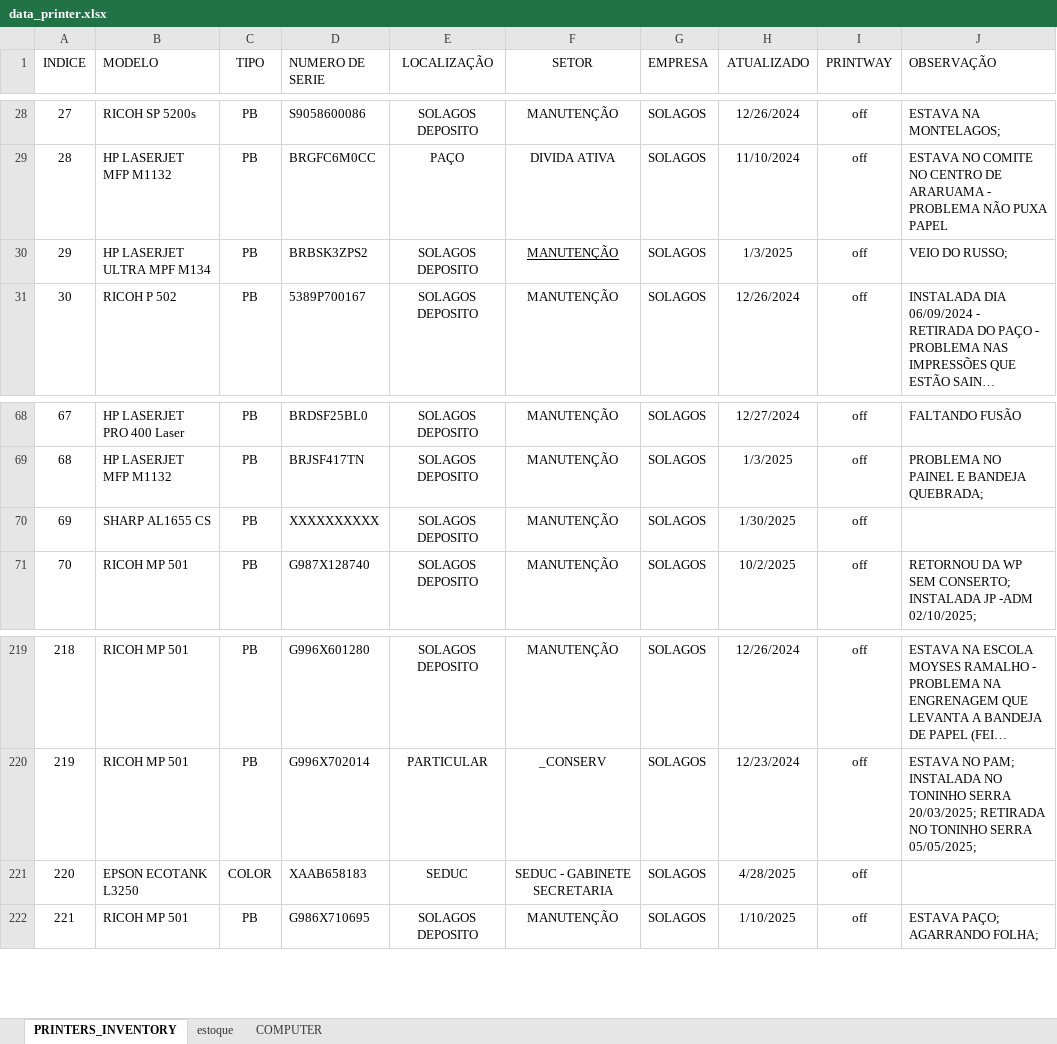
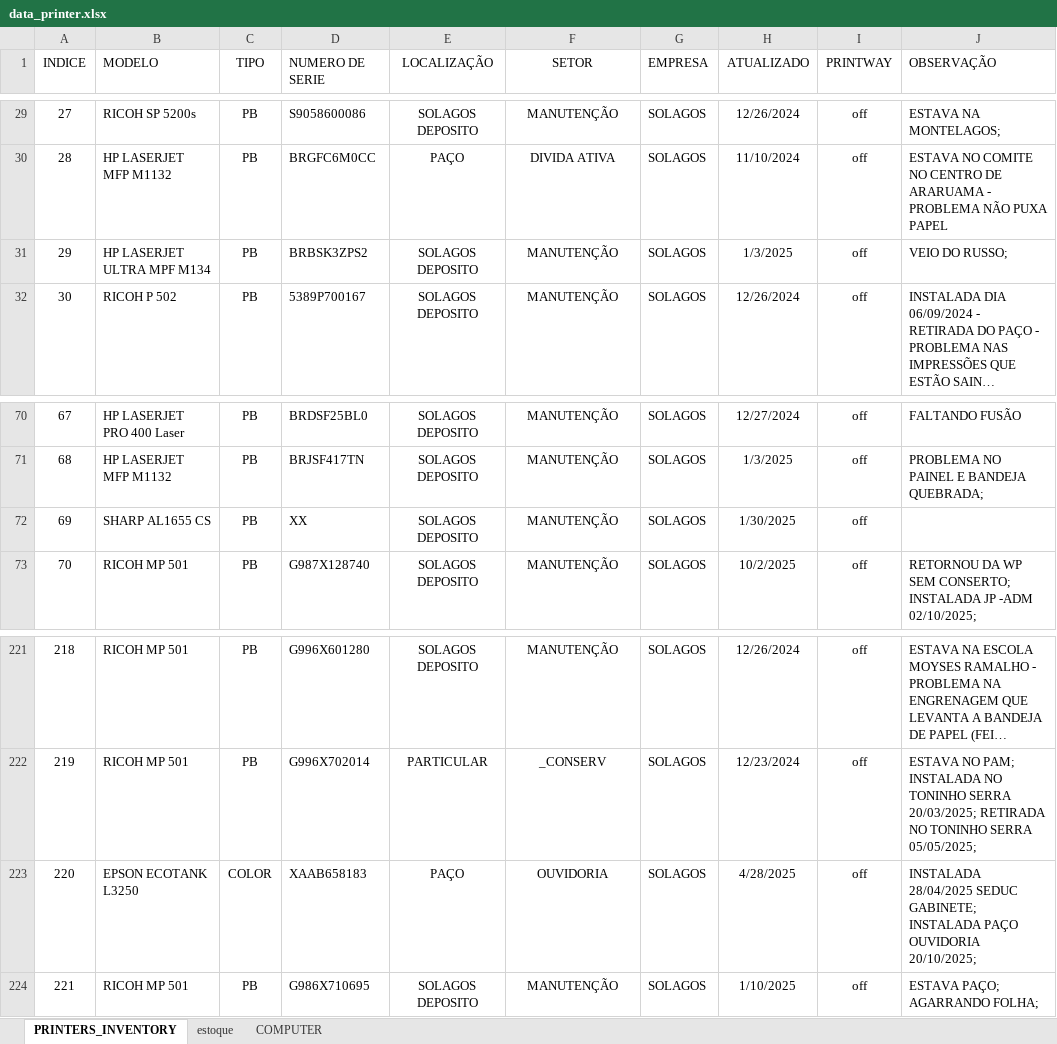
Before and after one commit to flavio-foa-dev/excel, an Excel workbook: data_printer.xlsx, sheet PRINTERS_INVENTORY, drawn as a sheet; only a part is shown, gaps mark what is left out; long unchanged cells end in …; values as stored, in another font and other column widths than the file's, no borders; conditional formats and table styles not drawn; addresses are those after the commit; the diff covers the shown part only; the diff names each change by its address in the sheet, - before the commit and + after, or states it on an @@ line.

```diff
--- a/data_printer.xlsx (sheet PRINTERS_INVENTORY)
+++ b/data_printer.xlsx (sheet PRINTERS_INVENTORY)
-F31 underline: on
+F31 underline: off
-D72 (NUMERO DE SERIE): XXXXXXXXXX
+D72 (NUMERO DE SERIE): XX
-E223 (LOCALIZAÇÃO): SEDUC
+E223 (LOCALIZAÇÃO): PAÇO
-F223 (SETOR): SEDUC - GABINETE SECRETARIA
+F223 (SETOR): OUVIDORIA
-J223 (OBSERVAÇÃO): (empty)
+J223 (OBSERVAÇÃO): INSTALADA 28/04/2025 SEDUC GABINETE; INSTALADA PAÇO OUVIDORIA 20/10/2025;
```
Also changed, not shown: 4 added rows, 2 removed rows and 12 edited cells elsewhere in this sheet.
